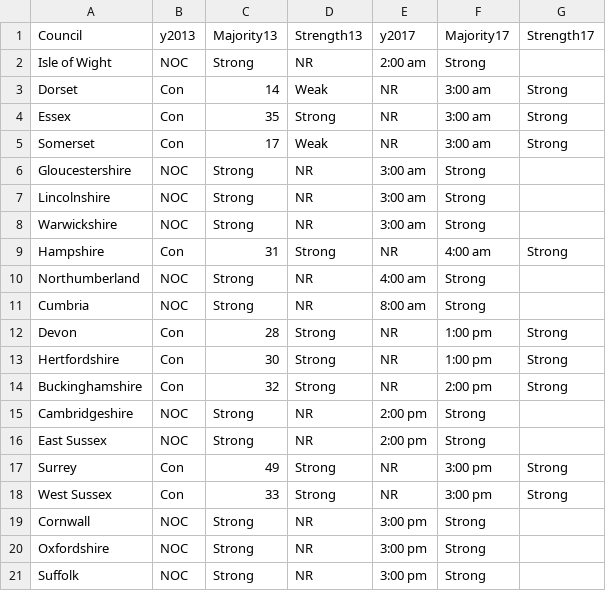
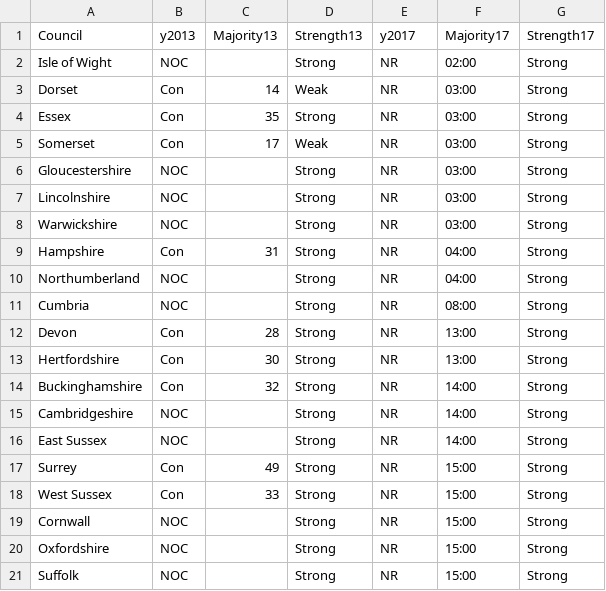
Before and after one commit to patrickescott/oscars, a CSV file: England.csv, drawn as a sheet; only a part is shown; the diff covers the shown part only.

Commit message:
Update England.csv

```diff
--- a/England.csv
+++ b/England.csv
@@ -1,21 +1,21 @@
 Council,y2013,Majority13,Strength13,y2017,Majority17,Strength17
-Isle of Wight,NOC,Strong,NR,2:00 am,Strong
-Dorset,Con,14,Weak,NR,3:00 am,Strong
-Essex,Con,35,Strong,NR,3:00 am,Strong
-Somerset,Con,17,Weak,NR,3:00 am,Strong
-Gloucestershire,NOC,Strong,NR,3:00 am,Strong
-Lincolnshire,NOC,Strong,NR,3:00 am,Strong
-Warwickshire,NOC,Strong,NR,3:00 am,Strong
-Hampshire,Con,31,Strong,NR,4:00 am,Strong
-Northumberland,NOC,Strong,NR,4:00 am,Strong
-Cumbria,NOC,Strong,NR,8:00 am,Strong
-Devon,Con,28,Strong,NR,1:00 pm,Strong
-Hertfordshire,Con,30,Strong,NR,1:00 pm,Strong
-Buckinghamshire,Con,32,Strong,NR,2:00 pm,Strong
-Cambridgeshire,NOC,Strong,NR,2:00 pm,Strong
-East Sussex,NOC,Strong,NR,2:00 pm,Strong
-Surrey,Con,49,Strong,NR,3:00 pm,Strong
-West Sussex,Con,33,Strong,NR,3:00 pm,Strong
-Cornwall,NOC,Strong,NR,3:00 pm,Strong
-Oxfordshire,NOC,Strong,NR,3:00 pm,Strong
-Suffolk,NOC,Strong,NR,3:00 pm,Strong
+Isle of Wight,NOC,,Strong,NR,02:00,Strong
+Dorset,Con,14,Weak,NR,03:00,Strong
+Essex,Con,35,Strong,NR,03:00,Strong
+Somerset,Con,17,Weak,NR,03:00,Strong
+Gloucestershire,NOC,,Strong,NR,03:00,Strong
+Lincolnshire,NOC,,Strong,NR,03:00,Strong
+Warwickshire,NOC,,Strong,NR,03:00,Strong
+Hampshire,Con,31,Strong,NR,04:00,Strong
+Northumberland,NOC,,Strong,NR,04:00,Strong
+Cumbria,NOC,,Strong,NR,08:00,Strong
+Devon,Con,28,Strong,NR,13:00,Strong
+Hertfordshire,Con,30,Strong,NR,13:00,Strong
+Buckinghamshire,Con,32,Strong,NR,14:00,Strong
+Cambridgeshire,NOC,,Strong,NR,14:00,Strong
+East Sussex,NOC,,Strong,NR,14:00,Strong
+Surrey,Con,49,Strong,NR,15:00,Strong
+West Sussex,Con,33,Strong,NR,15:00,Strong
+Cornwall,NOC,,Strong,NR,15:00,Strong
+Oxfordshire,NOC,,Strong,NR,15:00,Strong
+Suffolk,NOC,,Strong,NR,15:00,Strong
```
Also changed, not shown: 27 edited cells elsewhere in this file.
